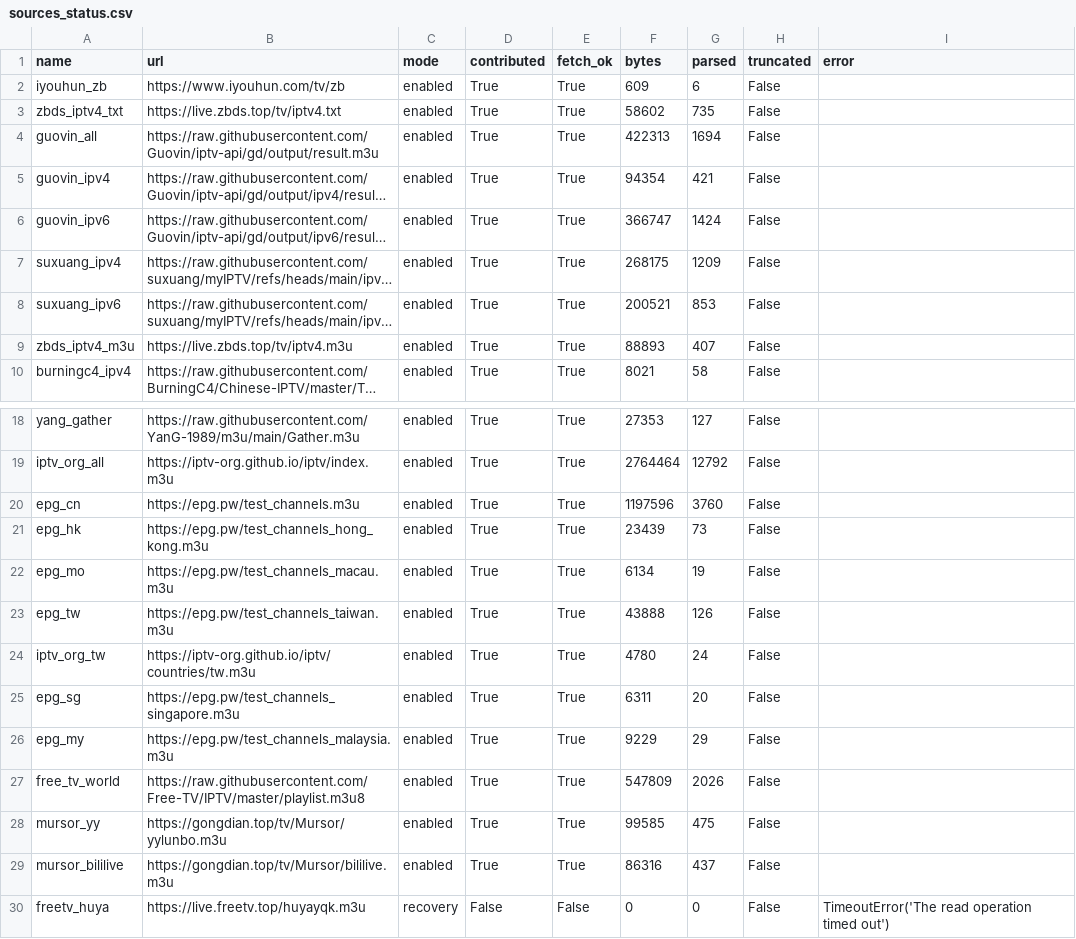
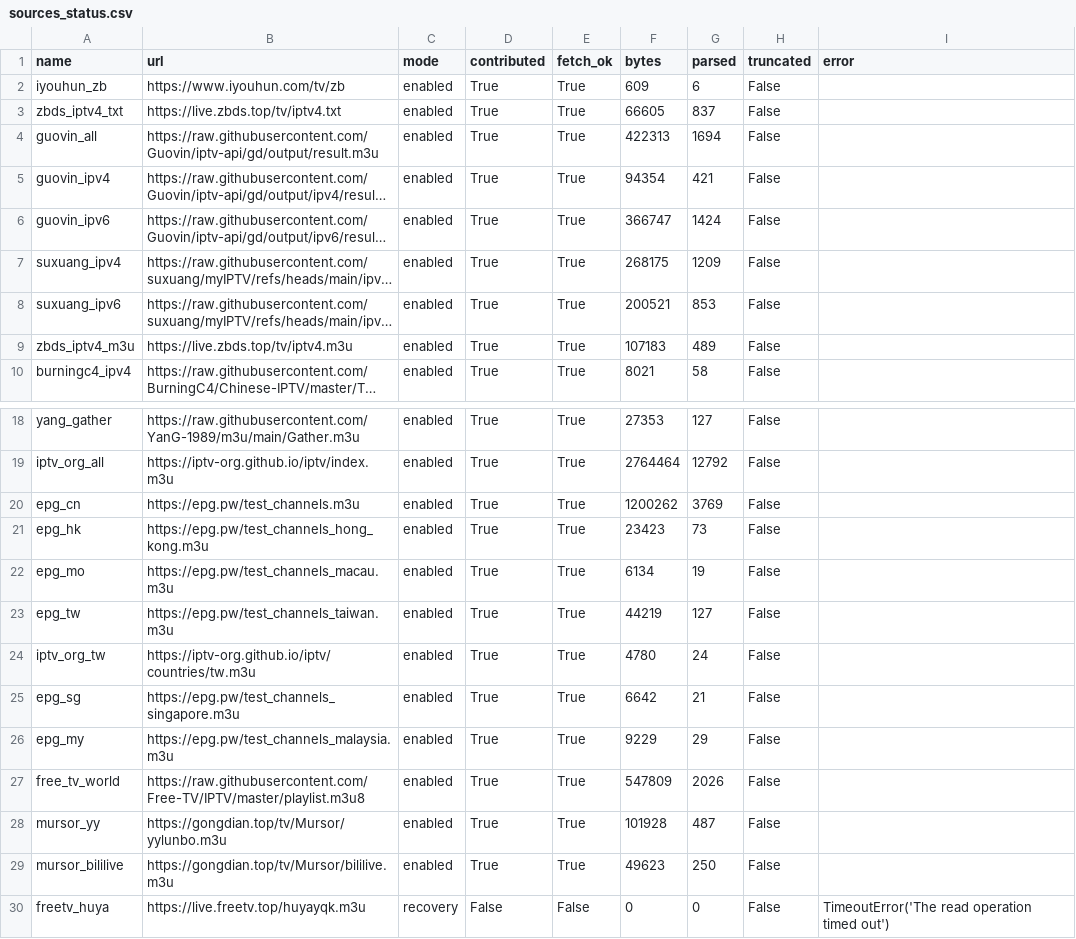
Before and after one commit to hujianj/tv-live-auto-check, a CSV file: sources_status.csv, drawn as a sheet; only a part is shown, gaps mark what is left out; long unchanged cells end in …; the diff names each change by its address in the sheet, - before the commit and + after, or states it on an @@ line.

```diff
--- a/sources_status.csv
+++ b/sources_status.csv
-F3 (bytes): 58602
+F3 (bytes): 66605
-G3 (parsed): 735
+G3 (parsed): 837
-F9 (bytes): 88893
+F9 (bytes): 107183
-G9 (parsed): 407
+G9 (parsed): 489
-F20 (bytes): 1197596
+F20 (bytes): 1200262
-G20 (parsed): 3760
+G20 (parsed): 3769
-F21 (bytes): 23439
+F21 (bytes): 23423
-F23 (bytes): 43888
+F23 (bytes): 44219
-G23 (parsed): 126
+G23 (parsed): 127
-F25 (bytes): 6311
+F25 (bytes): 6642
-G25 (parsed): 20
+G25 (parsed): 21
-F28 (bytes): 99585
+F28 (bytes): 101928
-G28 (parsed): 475
+G28 (parsed): 487
-F29 (bytes): 86316
+F29 (bytes): 49623
-G29 (parsed): 437
+G29 (parsed): 250
```
Also changed, not shown: 19 other files.
